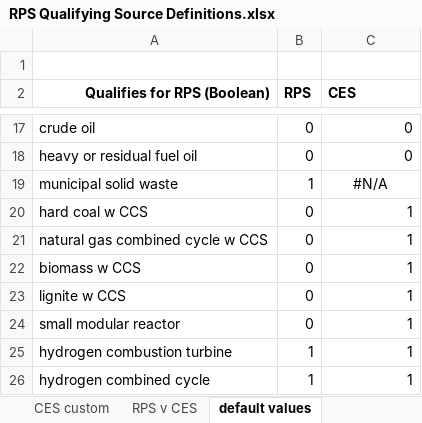
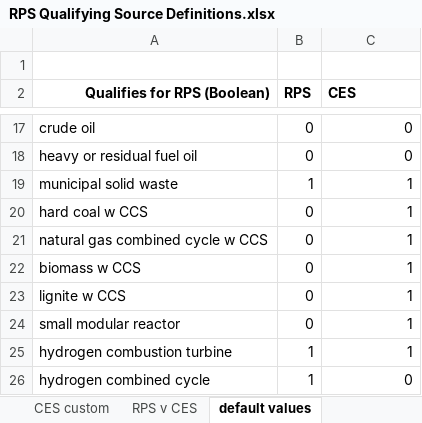
Before and after one commit to EnergyInnovation/eps-vermont, an Excel workbook: InputData/elec/RQSD/RPS Qualifying Source Definitions.xlsx, sheet default values, drawn as a sheet; only a part is shown, gaps mark what is left out; values as stored, in another font and other column widths than the file's, no borders; conditional formats not drawn; the diff names each change by its address in the sheet, - before the commit and + after, or states it on an @@ line.

```diff
--- a/InputData/elec/RQSD/RPS Qualifying Source Definitions.xlsx (sheet default values)
+++ b/InputData/elec/RQSD/RPS Qualifying Source Definitions.xlsx (sheet default values)
-C19 (CES): #N/A
+C19 (CES): 1
-C19 alignment: center
+C19 alignment: right
-C26 (CES): 1
+C26 (CES): 0
```
Also changed, not shown: sheet CES custom, sheet About, InputData/hydgn/BHPSbP/BAU Hydrogen Production Shr by Pathway.xlsx, 4 other files.
